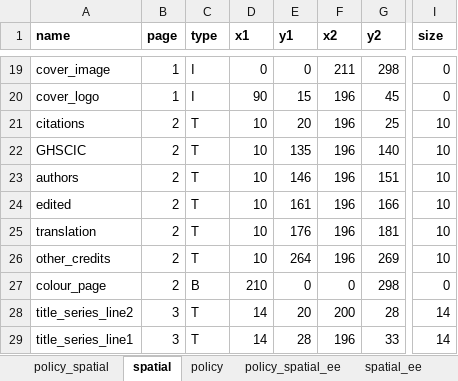
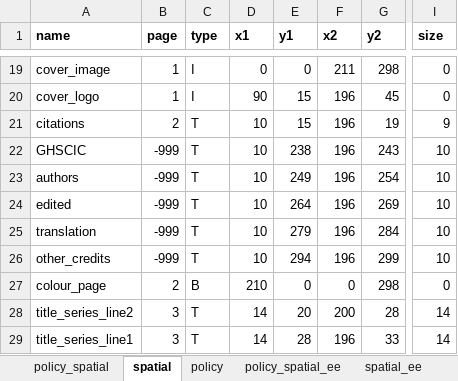
Before and after one commit to healthysustainablecities/ghsci-policy, an Excel workbook: amplify/functions/process-policy-report/_report_configuration.xlsx, sheet spatial, drawn as a sheet; only a part is shown, gaps mark what is left out; values as stored, in another font and other column widths than the file's, no borders; the diff names each change by its address in the sheet, - before the commit and + after, or states it on an @@ line.

```diff
--- a/amplify/functions/process-policy-report/_report_configuration.xlsx (sheet spatial)
+++ b/amplify/functions/process-policy-report/_report_configuration.xlsx (sheet spatial)
-E21 (y1): 20
+E21 (y1): 15
-G21 (y2): 25
+G21 (y2): 19
-I21 (size): 10
+I21 (size): 9
-B22:B26 (page): 2
+B22:B26 (page): -999
-E22 (y1): 135
+E22 (y1): 238
-G22 (y2): 140
+G22 (y2): 243
-E23 (y1): 146
+E23 (y1): 249
-G23 (y2): 151
+G23 (y2): 254
-E24 (y1): 161
+E24 (y1): 264
-G24 (y2): 166
+G24 (y2): 269
-E25 (y1): 176
+E25 (y1): 279
-G25 (y2): 181
+G25 (y2): 284
-E26 (y1): 264
+E26 (y1): 294
-G26 (y2): 269
+G26 (y2): 299
```
Also changed, not shown: sheet languages, sheet spatial_ee, sheet policy, sheet policy_spatial, sheet policy_spatial_ee, sheet Translation Sign-off, 1 other file.
